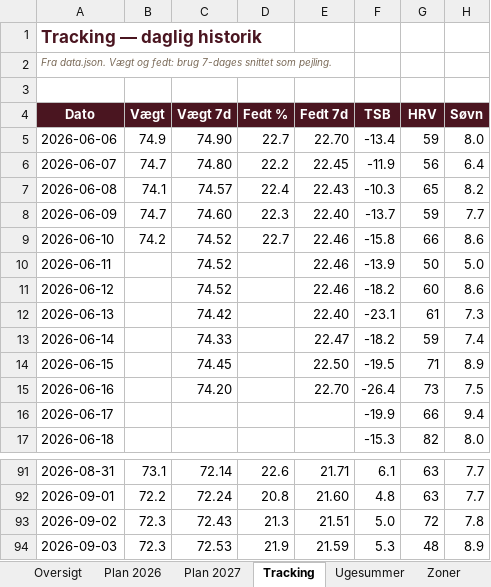
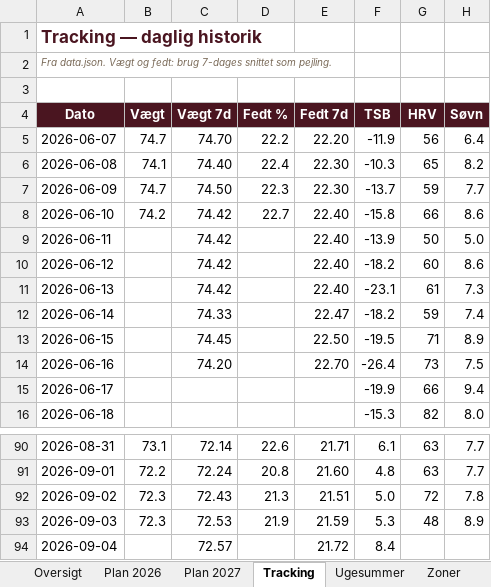
Before and after one commit to hammerbamsen/Fast-as-50, an Excel workbook: data/Fast_as_Fifty_Masterplan_2026.xlsx, sheet Tracking, drawn as a sheet; only a part is shown, gaps mark what is left out; values as stored, in another font and other column widths than the file's, no borders; removed rows and columns are numbered as before the commit, all else as after; the diff names each change by its address in the sheet, - before the commit and + after, or states it on an @@ line.

```diff
--- a/data/Fast_as_Fifty_Masterplan_2026.xlsx (sheet Tracking)
+++ b/data/Fast_as_Fifty_Masterplan_2026.xlsx (sheet Tracking)
-row 5: 2026-06-06 | 74.9 | 74.90 | 22.7 | 22.70 | -13.4 | 59 | 8.0
-C5 (Vægt 7d): 74.80
+C5 (Vægt 7d): 74.70
-E5 (Fedt 7d): 22.45
+E5 (Fedt 7d): 22.20
-C6 (Vægt 7d): 74.57
+C6 (Vægt 7d): 74.40
-E6 (Fedt 7d): 22.43
+E6 (Fedt 7d): 22.30
-C7 (Vægt 7d): 74.60
+C7 (Vægt 7d): 74.50
-E7 (Fedt 7d): 22.40
+E7 (Fedt 7d): 22.30
-C8:C10 (Vægt 7d): 74.52
+C8:C10 (Vægt 7d): 74.42
-E8:E10 (Fedt 7d): 22.46
+E8:E10 (Fedt 7d): 22.40
+row 94: 2026-09-04 |  | 72.57 |  | 21.72 | 8.4
```
Also changed, not shown: sheet Oversigt, sheet Ugesummer, 1 other file.
